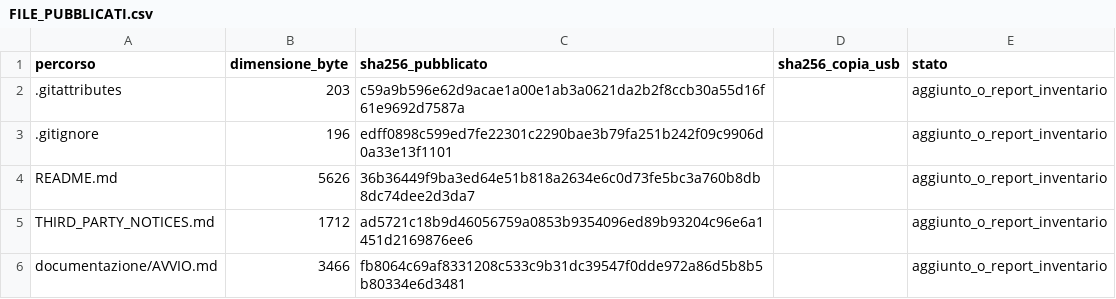
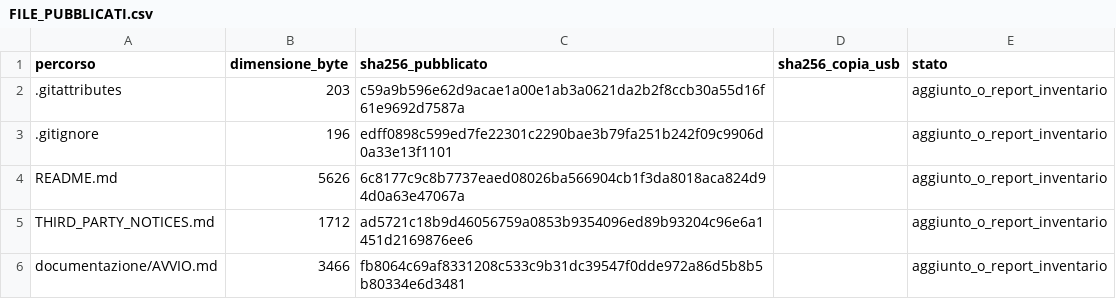
Before and after one commit to FedericoPaoliani/tethys-3d-collision-avoidance, a CSV file: inventario/FILE_PUBBLICATI.csv, drawn as a sheet; only a part is shown.

```diff
--- a/inventario/FILE_PUBBLICATI.csv
+++ b/inventario/FILE_PUBBLICATI.csv
@@ -3,3 +3,3 @@ percorso,dimensione_byte,sha256_pubblicato,sha256_copia_usb,stato
 .gitignore,196,edff0898c599ed7fe22301c2290bae3b79fa251b242f09c9906d0a33e13f1101,,aggiunto_o_report_inventario
-README.md,5626,36b36449f9ba3ed64e51b818a2634e6c0d73fe5bc3a760b8db8dc74dee2d3da7,,aggiunto_o_report_inventario
+README.md,5626,6c8177c9c8b7737eaed08026ba566904cb1f3da8018aca824d94d0a63e47067a,,aggiunto_o_report_inventario
 THIRD_PARTY_NOTICES.md,1712,ad5721c18b9d46056759a0853b9354096ed89b93204c96e6a1451d2169876ee6,,aggiunto_o_report_inventario
```
Also changed, not shown: 1 other file.
